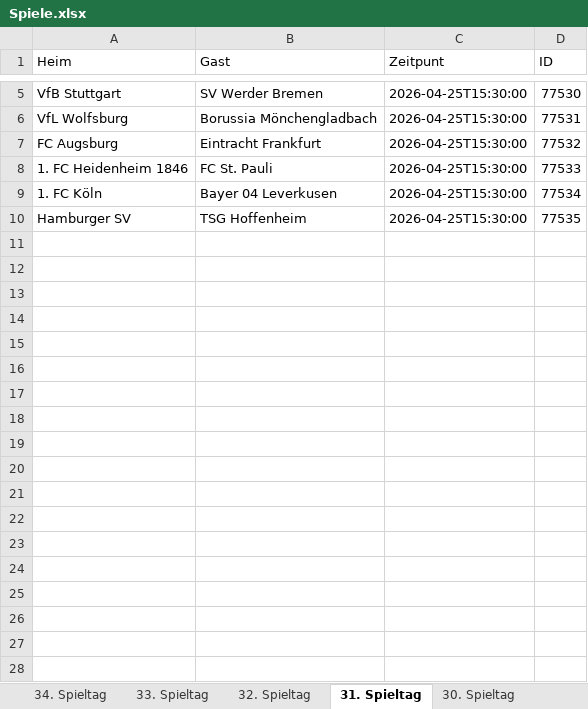
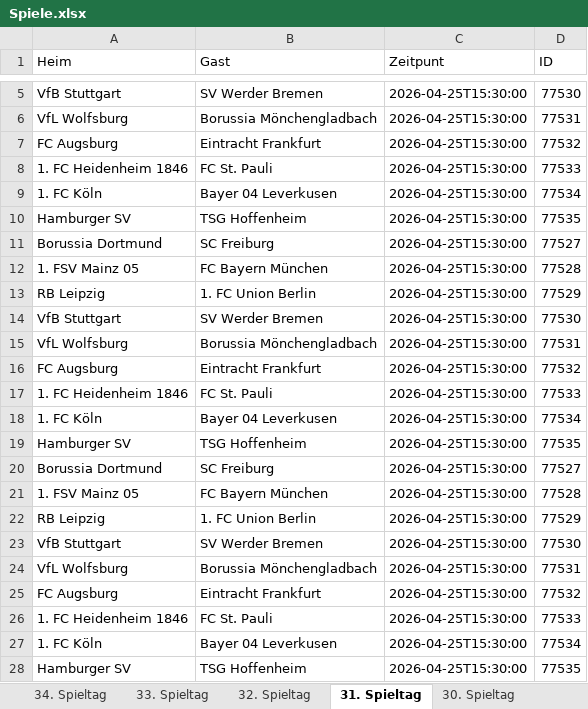
Before and after one commit to Simair06/Twitter-bot, an Excel workbook: Spiele.xlsx, sheet 31. Spieltag, drawn as a sheet; only a part is shown, gaps mark what is left out; values as stored, in another font and other column widths than the file's, no borders; the diff names each change by its address in the sheet, - before the commit and + after, or states it on an @@ line.

```diff
--- a/Spiele.xlsx (sheet 31. Spieltag)
+++ b/Spiele.xlsx (sheet 31. Spieltag)
+row 11: Borussia Dortmund | SC Freiburg | 2026-04-25T15:30:00 | 77527
+row 12: 1. FSV Mainz 05 | FC Bayern München | 2026-04-25T15:30:00 | 77528
+row 13: RB Leipzig | 1. FC Union Berlin | 2026-04-25T15:30:00 | 77529
+row 14: VfB Stuttgart | SV Werder Bremen | 2026-04-25T15:30:00 | 77530
+row 15: VfL Wolfsburg | Borussia Mönchengladbach | 2026-04-25T15:30:00 | 77531
+row 16: FC Augsburg | Eintracht Frankfurt | 2026-04-25T15:30:00 | 77532
+row 17: 1. FC Heidenheim 1846 | FC St. Pauli | 2026-04-25T15:30:00 | 77533
+row 18: 1. FC Köln | Bayer 04 Leverkusen | 2026-04-25T15:30:00 | 77534
+row 19: Hamburger SV | TSG Hoffenheim | 2026-04-25T15:30:00 | 77535
+row 20: Borussia Dortmund | SC Freiburg | 2026-04-25T15:30:00 | 77527
+row 21: 1. FSV Mainz 05 | FC Bayern München | 2026-04-25T15:30:00 | 77528
+row 22: RB Leipzig | 1. FC Union Berlin | 2026-04-25T15:30:00 | 77529
+row 23: VfB Stuttgart | SV Werder Bremen | 2026-04-25T15:30:00 | 77530
+row 24: VfL Wolfsburg | Borussia Mönchengladbach | 2026-04-25T15:30:00 | 77531
+row 25: FC Augsburg | Eintracht Frankfurt | 2026-04-25T15:30:00 | 77532
+row 26: 1. FC Heidenheim 1846 | FC St. Pauli | 2026-04-25T15:30:00 | 77533
+row 27: 1. FC Köln | Bayer 04 Leverkusen | 2026-04-25T15:30:00 | 77534
+row 28: Hamburger SV | TSG Hoffenheim | 2026-04-25T15:30:00 | 77535
```
Also changed, not shown: sheet 34. Spieltag, sheet 33. Spieltag, sheet 32. Spieltag, sheet 30. Spieltag, sheet 29. Spieltag, sheet 28. Spieltag, 27 more sheets, 3 other files.
